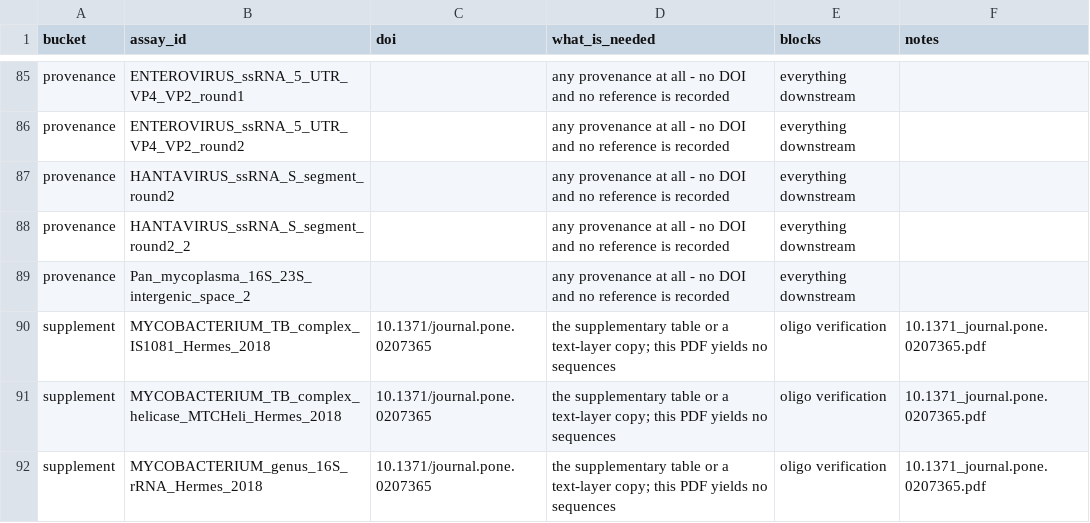
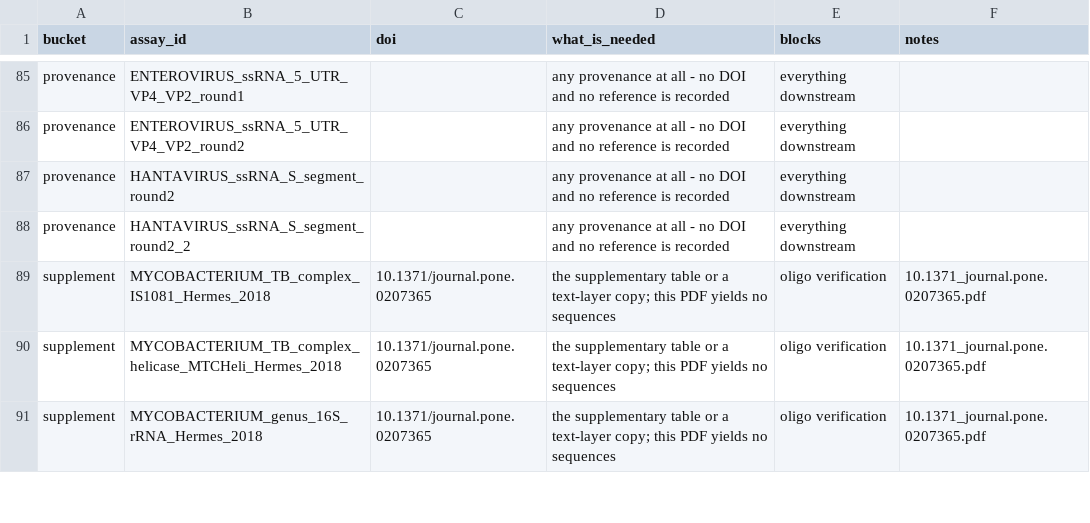
Before and after one commit to batyanight/assaywatch, a TSV file: docs/materials-needed.tsv, drawn as a sheet; only a part is shown, gaps mark what is left out; the diff names each change by its address in the sheet, - before the commit and + after, or states it on an @@ line.

```diff
--- a/docs/materials-needed.tsv
+++ b/docs/materials-needed.tsv
-row 89: provenance | Pan_mycoplasma_16S_23S_intergenic_space_2 |  | any provenance at all - no DOI and no reference is recorded | everything downstream
```
Also changed, not shown: docs/rename-mapping.tsv, 2 other files.
